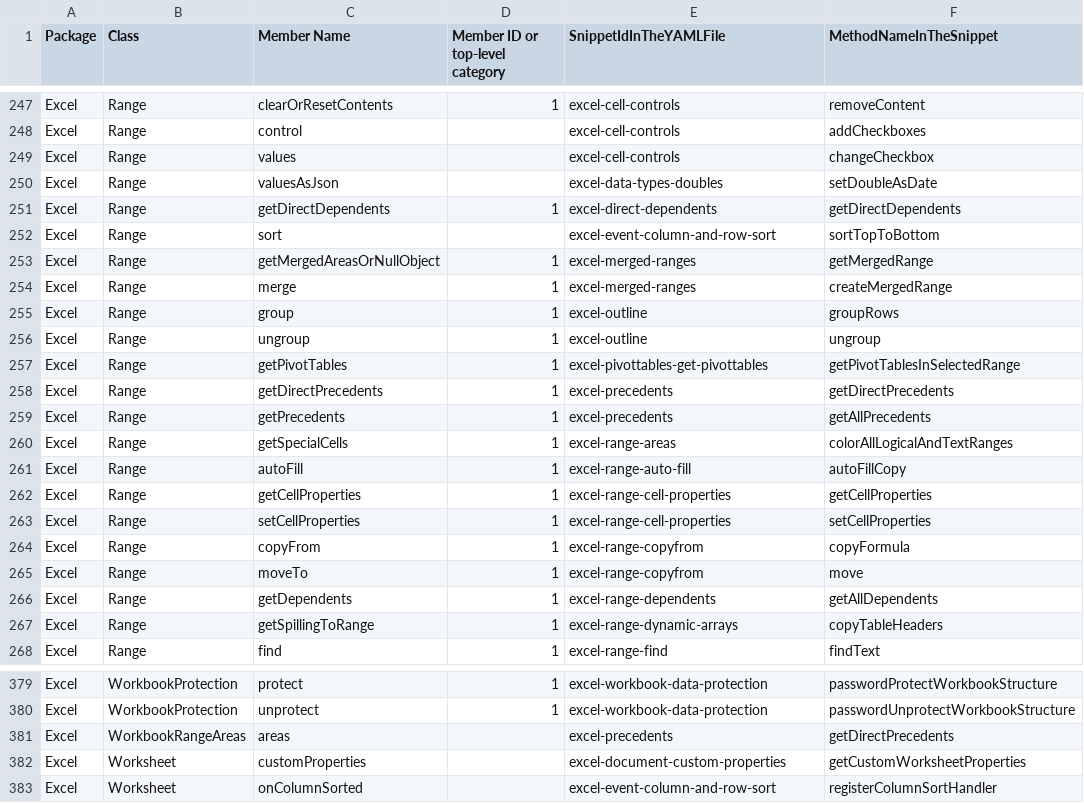
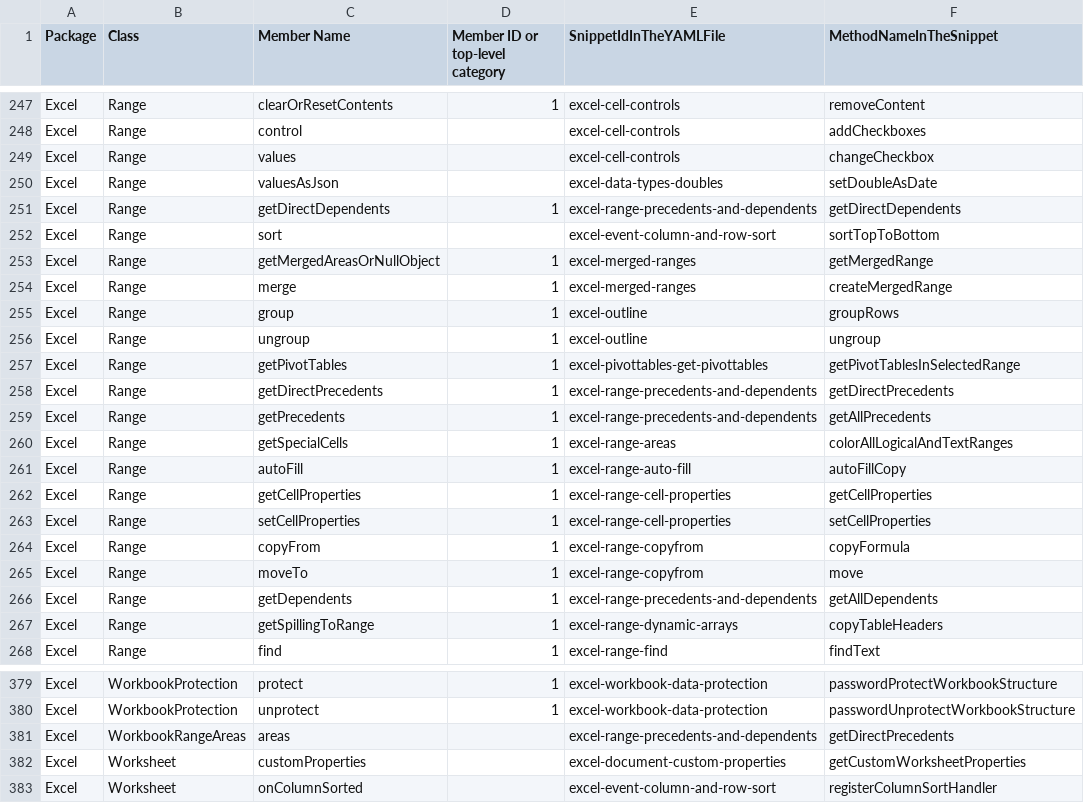
Before and after one commit to OfficeDev/office-js-snippets, a CSV file: snippet-extractor-metadata/excel.csv, drawn as a sheet; only a part is shown, gaps mark what is left out.

Commit message:
[excel] (Range) Merge precedent and dependent samples (#1090)
* Merge precedent and dependent samples

* Update with color names

```diff
--- a/snippet-extractor-metadata/excel.csv
+++ b/snippet-extractor-metadata/excel.csv
@@ -250,3 +250,3 @@ Excel,Range,values,,excel-cell-controls,changeCheckbox
 Excel,Range,valuesAsJson,,excel-data-types-doubles,setDoubleAsDate
-Excel,Range,getDirectDependents,1,excel-direct-dependents,getDirectDependents
+Excel,Range,getDirectDependents,1,excel-range-precedents-and-dependents,getDirectDependents
 Excel,Range,sort,,excel-event-column-and-row-sort,sortTopToBottom
@@ -257,4 +257,4 @@ Excel,Range,ungroup,1,excel-outline,ungroup
 Excel,Range,getPivotTables,1,excel-pivottables-get-pivottables,getPivotTablesInSelectedRange
-Excel,Range,getDirectPrecedents,1,excel-precedents,getDirectPrecedents
-Excel,Range,getPrecedents,1,excel-precedents,getAllPrecedents
+Excel,Range,getDirectPrecedents,1,excel-range-precedents-and-dependents,getDirectPrecedents
+Excel,Range,getPrecedents,1,excel-range-precedents-and-dependents,getAllPrecedents
 Excel,Range,getSpecialCells,1,excel-range-areas,colorAllLogicalAndTextRanges
@@ -265,3 +265,3 @@ Excel,Range,copyFrom,1,excel-range-copyfrom,copyFormula
 Excel,Range,moveTo,1,excel-range-copyfrom,move
-Excel,Range,getDependents,1,excel-range-dependents,getAllDependents
+Excel,Range,getDependents,1,excel-range-precedents-and-dependents,getAllDependents
 Excel,Range,getSpillingToRange,1,excel-range-dynamic-arrays,copyTableHeaders
@@ -380,3 +380,3 @@ Excel,WorkbookProtection,protect,1,excel-workbook-data-protection,passwordProtec
 Excel,WorkbookProtection,unprotect,1,excel-workbook-data-protection,passwordUnprotectWorkbookStructure
-Excel,WorkbookRangeAreas,areas,,excel-precedents,getDirectPrecedents
+Excel,WorkbookRangeAreas,areas,,excel-range-precedents-and-dependents,getDirectPrecedents
 Excel,Worksheet,customProperties,,excel-document-custom-properties,getCustomWorksheetProperties
```
Also changed, not shown: 14 other files.
